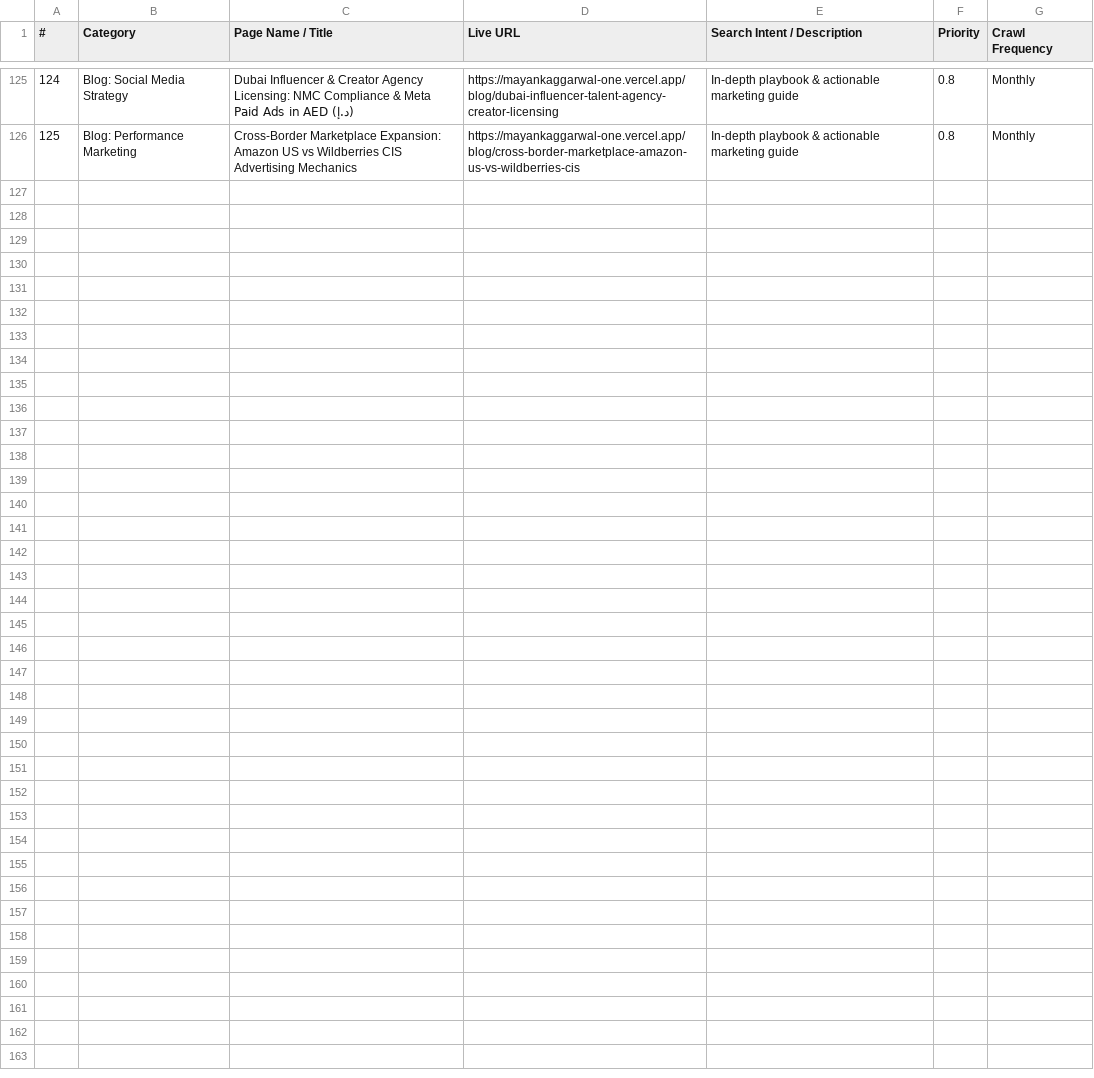
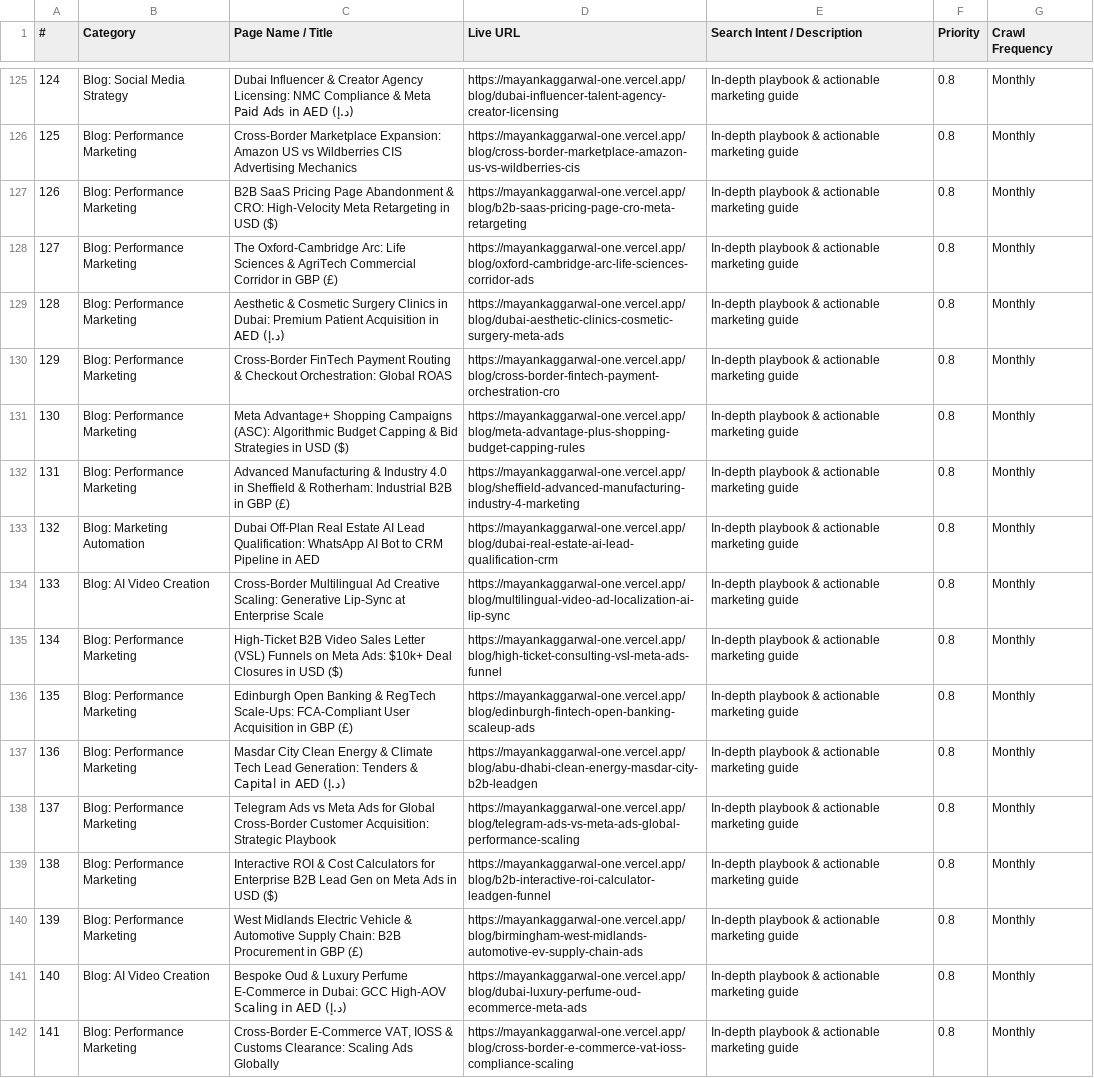
Before and after one commit to mayanksinghal007/mayankportfolio, a CSV file: MAYANK-WEBSITE-ALL-PAGES.csv, drawn as a sheet; only a part is shown, gaps mark what is left out.

Commit message:
feat: complete Batch 4 with Posts 99-114 (64 international playbooks)

```diff
--- a/MAYANK-WEBSITE-ALL-PAGES.csv
+++ b/MAYANK-WEBSITE-ALL-PAGES.csv
@@ -126 +126,17 @@
 125,"Blog: Performance Marketing","Cross-Border Marketplace Expansion: Amazon US vs Wildberries CIS Advertising Mechanics","https://mayankaggarwal-one.vercel.app/blog/cross-border-marketplace-amazon-us-vs-wildberries-cis","In-depth playbook & actionable marketing guide","0.8","Monthly"
+126,"Blog: Performance Marketing","B2B SaaS Pricing Page Abandonment & CRO: High-Velocity Meta Retargeting in USD ($)","https://mayankaggarwal-one.vercel.app/blog/b2b-saas-pricing-page-cro-meta-retargeting","In-depth playbook & actionable marketing guide","0.8","Monthly"
+127,"Blog: Performance Marketing","The Oxford-Cambridge Arc: Life Sciences & AgriTech Commercial Corridor in GBP (£)","https://mayankaggarwal-one.vercel.app/blog/oxford-cambridge-arc-life-sciences-corridor-ads","In-depth playbook & actionable marketing guide","0.8","Monthly"
+128,"Blog: Performance Marketing","Aesthetic & Cosmetic Surgery Clinics in Dubai: Premium Patient Acquisition in AED (د.إ)","https://mayankaggarwal-one.vercel.app/blog/dubai-aesthetic-clinics-cosmetic-surgery-meta-ads","In-depth playbook & actionable marketing guide","0.8","Monthly"
+129,"Blog: Performance Marketing","Cross-Border FinTech Payment Routing & Checkout Orchestration: Global ROAS","https://mayankaggarwal-one.vercel.app/blog/cross-border-fintech-payment-orchestration-cro","In-depth playbook & actionable marketing guide","0.8","Monthly"
+130,"Blog: Performance Marketing","Meta Advantage+ Shopping Campaigns (ASC): Algorithmic Budget Capping & Bid Strategies in USD ($)","https://mayankaggarwal-one.vercel.app/blog/meta-advantage-plus-shopping-budget-capping-rules","In-depth playbook & actionable marketing guide","0.8","Monthly"
+131,"Blog: Performance Marketing","Advanced Manufacturing & Industry 4.0 in Sheffield & Rotherham: Industrial B2B in GBP (£)","https://mayankaggarwal-one.vercel.app/blog/sheffield-advanced-manufacturing-industry-4-marketing","In-depth playbook & actionable marketing guide","0.8","Monthly"
+132,"Blog: Marketing Automation","Dubai Off-Plan Real Estate AI Lead Qualification: WhatsApp AI Bot to CRM Pipeline in AED","https://mayankaggarwal-one.vercel.app/blog/dubai-real-estate-ai-lead-qualification-crm","In-depth playbook & actionable marketing guide","0.8","Monthly"
+133,"Blog: AI Video Creation","Cross-Border Multilingual Ad Creative Scaling: Generative Lip-Sync at Enterprise Scale","https://mayankaggarwal-one.vercel.app/blog/multilingual-video-ad-localization-ai-lip-sync","In-depth playbook & actionable marketing guide","0.8","Monthly"
+134,"Blog: Performance Marketing","High-Ticket B2B Video Sales Letter (VSL) Funnels on Meta Ads: $10k+ Deal Closures in USD ($)","https://mayankaggarwal-one.vercel.app/blog/high-ticket-consulting-vsl-meta-ads-funnel","In-depth playbook & actionable marketing guide","0.8","Monthly"
+135,"Blog: Performance Marketing","Edinburgh Open Banking & RegTech Scale-Ups: FCA-Compliant User Acquisition in GBP (£)","https://mayankaggarwal-one.vercel.app/blog/edinburgh-fintech-open-banking-scaleup-ads","In-depth playbook & actionable marketing guide","0.8","Monthly"
+136,"Blog: Performance Marketing","Masdar City Clean Energy & Climate Tech Lead Generation: Tenders & Capital in AED (د.إ)","https://mayankaggarwal-one.vercel.app/blog/abu-dhabi-clean-energy-masdar-city-b2b-leadgen","In-depth playbook & actionable marketing guide","0.8","Monthly"
+137,"Blog: Performance Marketing","Telegram Ads vs Meta Ads for Global Cross-Border Customer Acquisition: Strategic Playbook","https://mayankaggarwal-one.vercel.app/blog/telegram-ads-vs-meta-ads-global-performance-scaling","In-depth playbook & actionable marketing guide","0.8","Monthly"
+138,"Blog: Performance Marketing","Interactive ROI & Cost Calculators for Enterprise B2B Lead Gen on Meta Ads in USD ($)","https://mayankaggarwal-one.vercel.app/blog/b2b-interactive-roi-calculator-leadgen-funnel","In-depth playbook & actionable marketing guide","0.8","Monthly"
+139,"Blog: Performance Marketing","West Midlands Electric Vehicle & Automotive Supply Chain: B2B Procurement in GBP (£)","https://mayankaggarwal-one.vercel.app/blog/birmingham-west-midlands-automotive-ev-supply-chain-ads","In-depth playbook & actionable marketing guide","0.8","Monthly"
+140,"Blog: AI Video Creation","Bespoke Oud & Luxury Perfume E-Commerce in Dubai: GCC High-AOV Scaling in AED (د.إ)","https://mayankaggarwal-one.vercel.app/blog/dubai-luxury-perfume-oud-ecommerce-meta-ads","In-depth playbook & actionable marketing guide","0.8","Monthly"
+141,"Blog: Performance Marketing","Cross-Border E-Commerce VAT, IOSS & Customs Clearance: Scaling Ads Globally","https://mayankaggarwal-one.vercel.app/blog/cross-border-e-commerce-vat-ioss-compliance-scaling","In-depth playbook & actionable marketing guide","0.8","Monthly"
```
Also changed, not shown: public/MAYANK-WEBSITE-ALL-PAGES.csv, 5 other files.
